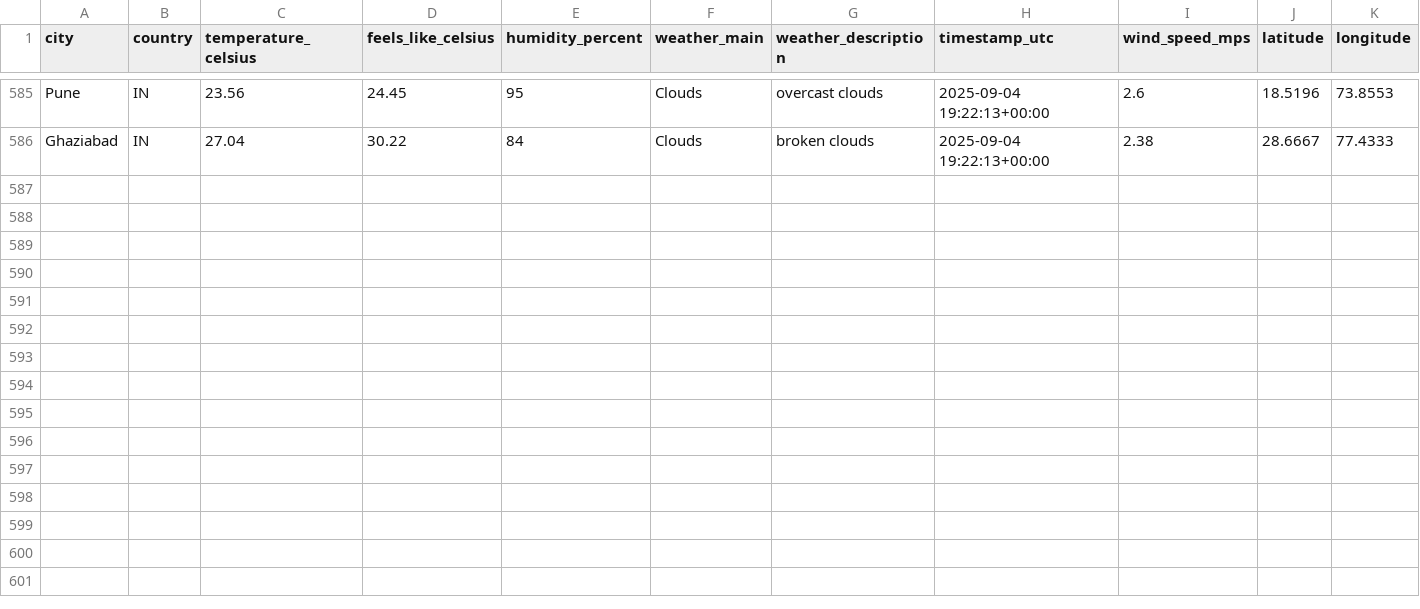
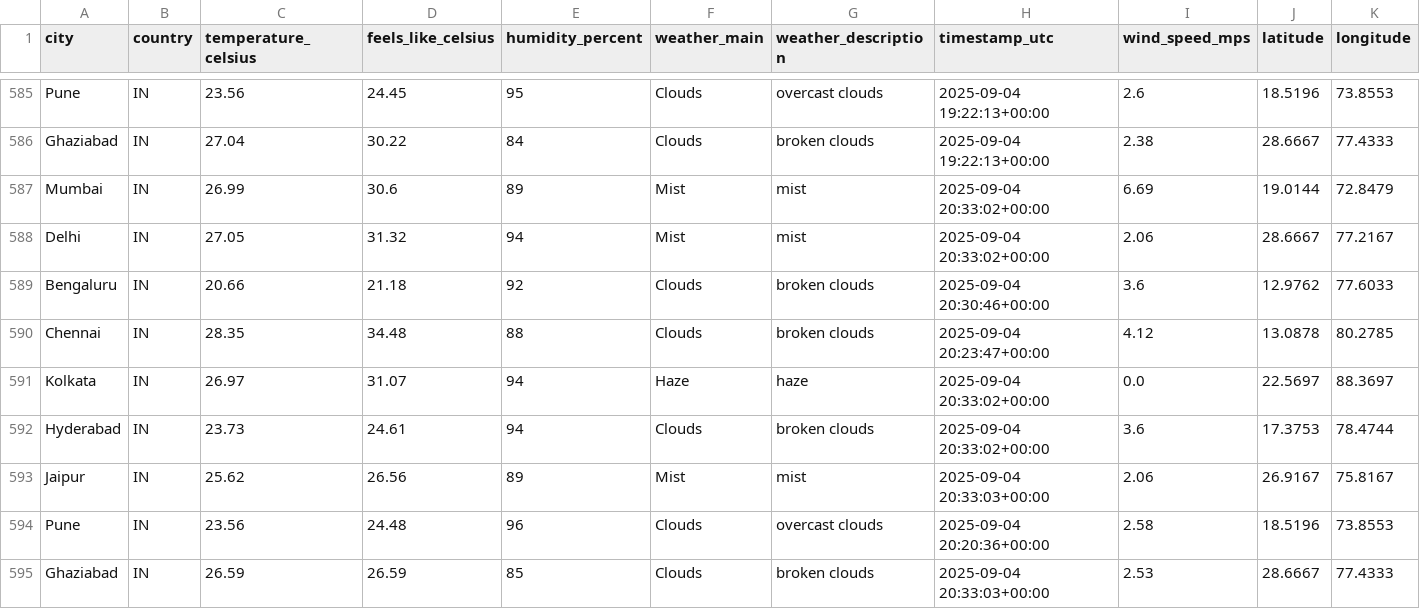
Before and after one commit to 4yushraman-jpg/weather-dashboard, a CSV file: weather_data.csv, drawn as a sheet; only a part is shown, gaps mark what is left out; rows hold the shown columns only; the diff names each change by its address in the sheet, - before the commit and + after, or states it on an @@ line.

```diff
--- a/weather_data.csv
+++ b/weather_data.csv
+row 587: Mumbai | IN | 26.99 | 30.6 | 89 | Mist | mist | 2025-09-04 20:33:02+00:00 | 6.69 | 19.0144 | 72.8479
+row 588: Delhi | IN | 27.05 | 31.32 | 94 | Mist | mist | 2025-09-04 20:33:02+00:00 | 2.06 | 28.6667 | 77.2167
+row 589: Bengaluru | IN | 20.66 | 21.18 | 92 | Clouds | broken clouds | 2025-09-04 20:30:46+00:00 | 3.6 | 12.9762 | 77.6033
+row 590: Chennai | IN | 28.35 | 34.48 | 88 | Clouds | broken clouds | 2025-09-04 20:23:47+00:00 | 4.12 | 13.0878 | 80.2785
+row 591: Kolkata | IN | 26.97 | 31.07 | 94 | Haze | haze | 2025-09-04 20:33:02+00:00 | 0.0 | 22.5697 | 88.3697
+row 592: Hyderabad | IN | 23.73 | 24.61 | 94 | Clouds | broken clouds | 2025-09-04 20:33:02+00:00 | 3.6 | 17.3753 | 78.4744
+row 593: Jaipur | IN | 25.62 | 26.56 | 89 | Mist | mist | 2025-09-04 20:33:03+00:00 | 2.06 | 26.9167 | 75.8167
+row 594: Pune | IN | 23.56 | 24.48 | 96 | Clouds | overcast clouds | 2025-09-04 20:20:36+00:00 | 2.58 | 18.5196 | 73.8553
+row 595: Ghaziabad | IN | 26.59 | 26.59 | 85 | Clouds | broken clouds | 2025-09-04 20:33:03+00:00 | 2.53 | 28.6667 | 77.4333
```
Also changed, not shown: 1 other file.
